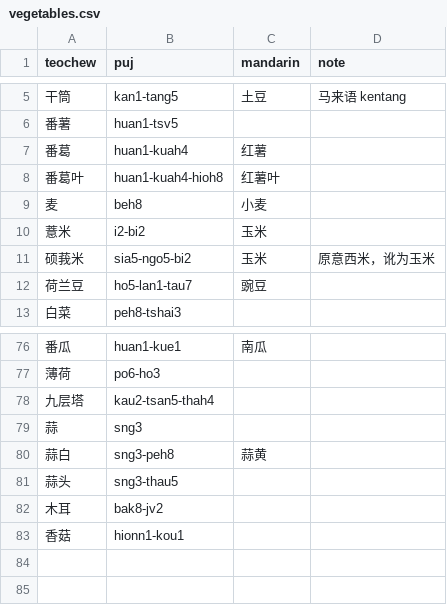
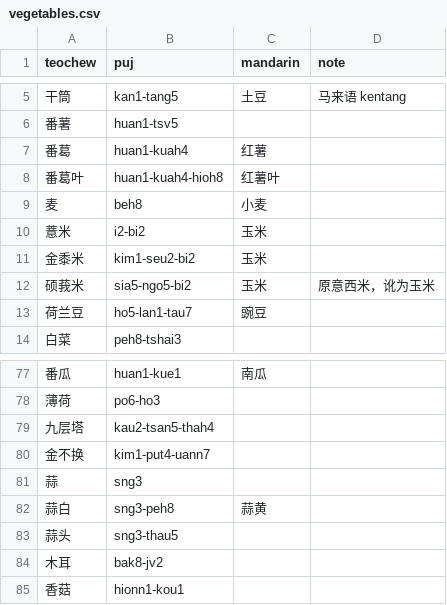
Before and after one commit to pujdict/pujbase, a CSV file: phrases/vegetables.csv, drawn as a sheet; only a part is shown, gaps mark what is left out; the diff names each change by its address in the sheet, - before the commit and + after, or states it on an @@ line.

Commit message:
蔬菜补充。

```diff
--- a/phrases/vegetables.csv
+++ b/phrases/vegetables.csv
+row 11: 金黍米 | kim1-seu2-bi2 | 玉米
+row 80: 金不换 | kim1-put4-uann7
```
